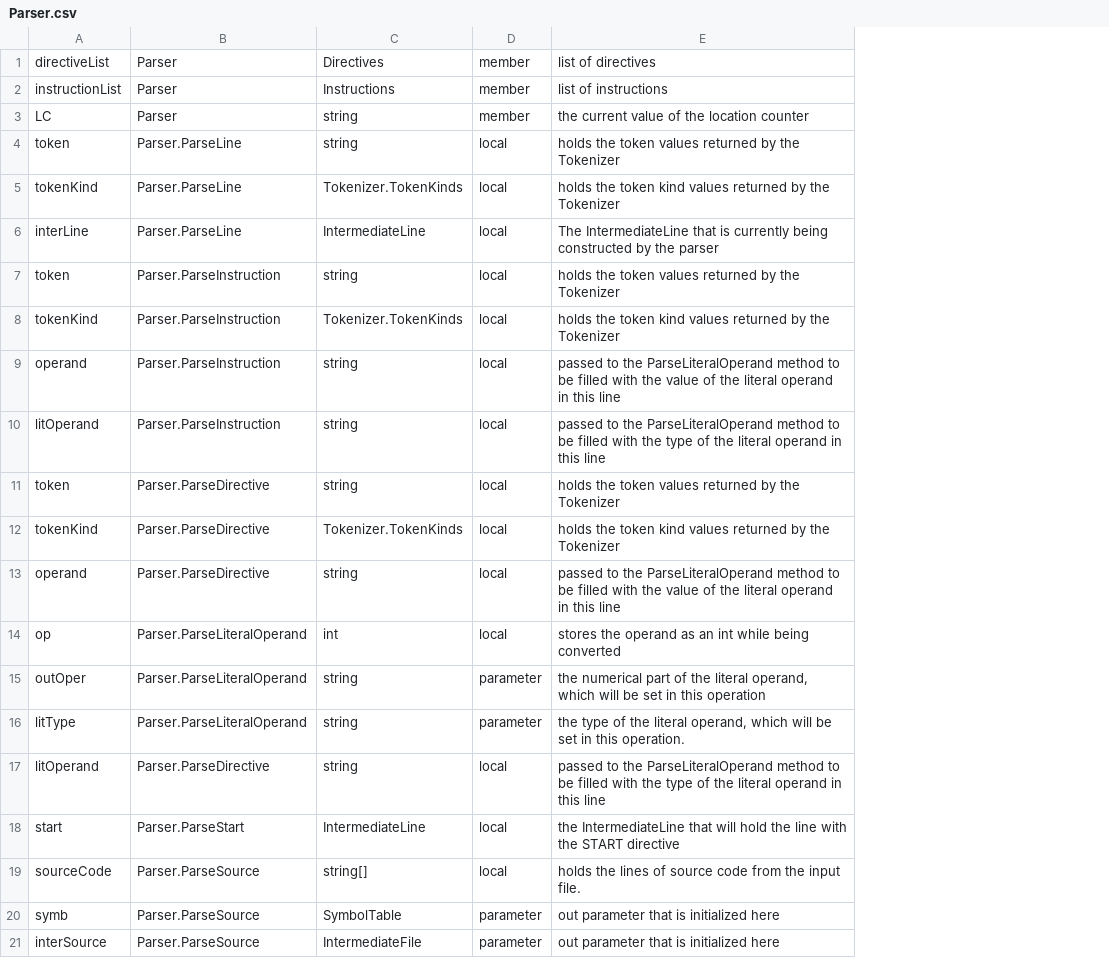
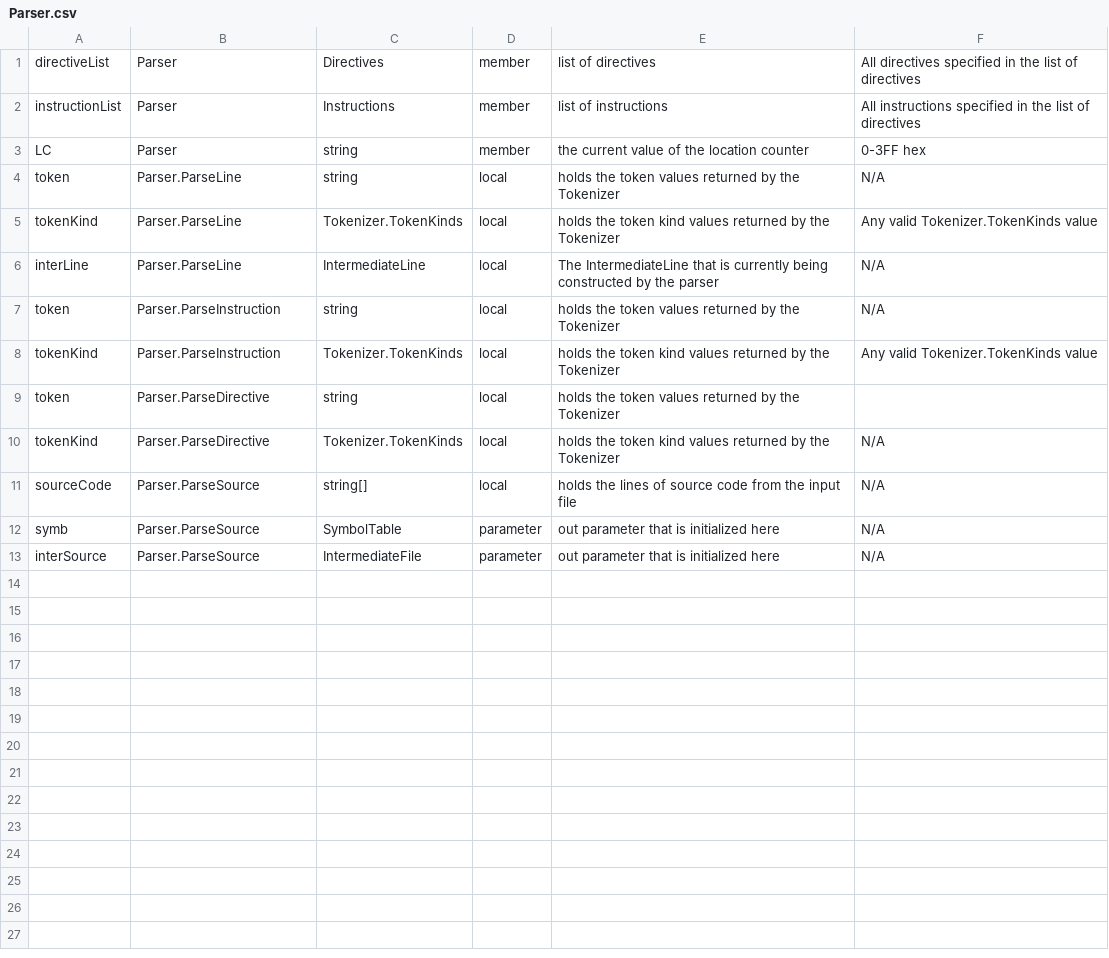
Before and after one commit to jpeddicord/cse560, a CSV file: Assembler/Assembler/Parser.csv, drawn as a sheet; removed rows and columns are numbered as before the commit, all else as after; the diff names each change by its address in the sheet, - before the commit and + after, or states it on an @@ line.

```diff
--- a/Assembler/Assembler/Parser.csv
+++ b/Assembler/Assembler/Parser.csv
+column F, rows 1-13: All directives specified in the list of directives | All instructions specified in the list of directives | 0-3FF hex | N/A | Any valid Tokenizer.TokenKinds value | N/A | N/A | Any valid Tokenizer.TokenKinds value |  | N/A | N/A | N/A | N/A
-row 9: operand | Parser.ParseInstruction | string | local | passed to the ParseLiteralOperand method to be filled with the value of the literal operand in this line
-row 10: litOperand | Parser.ParseInstruction | string | local | passed to the ParseLiteralOperand method to be filled with the type of the literal operand in this line
-row 13: operand | Parser.ParseDirective | string | local | passed to the ParseLiteralOperand method to be filled with the value of the literal operand in this line
-row 14: op | Parser.ParseLiteralOperand | int | local | stores the operand as an int while being converted
-row 15: outOper | Parser.ParseLiteralOperand | string | parameter | the numerical part of the literal operand, which will be set in this operation
-row 16: litType | Parser.ParseLiteralOperand | string | parameter | the type of the literal operand, which will be set in this operation.
-row 17: litOperand | Parser.ParseDirective | string | local | passed to the ParseLiteralOperand method to be filled with the type of the literal operand in this line
-row 18: start | Parser.ParseStart | IntermediateLine | local | the IntermediateLine that will hold the line with the START directive
-E11: …the input file.
+E11: …the input file
```
Also changed, not shown: Assembler/Assembler/Program.csv, Assembler/Assembler/SymbolTable.csv, 2 other files.
